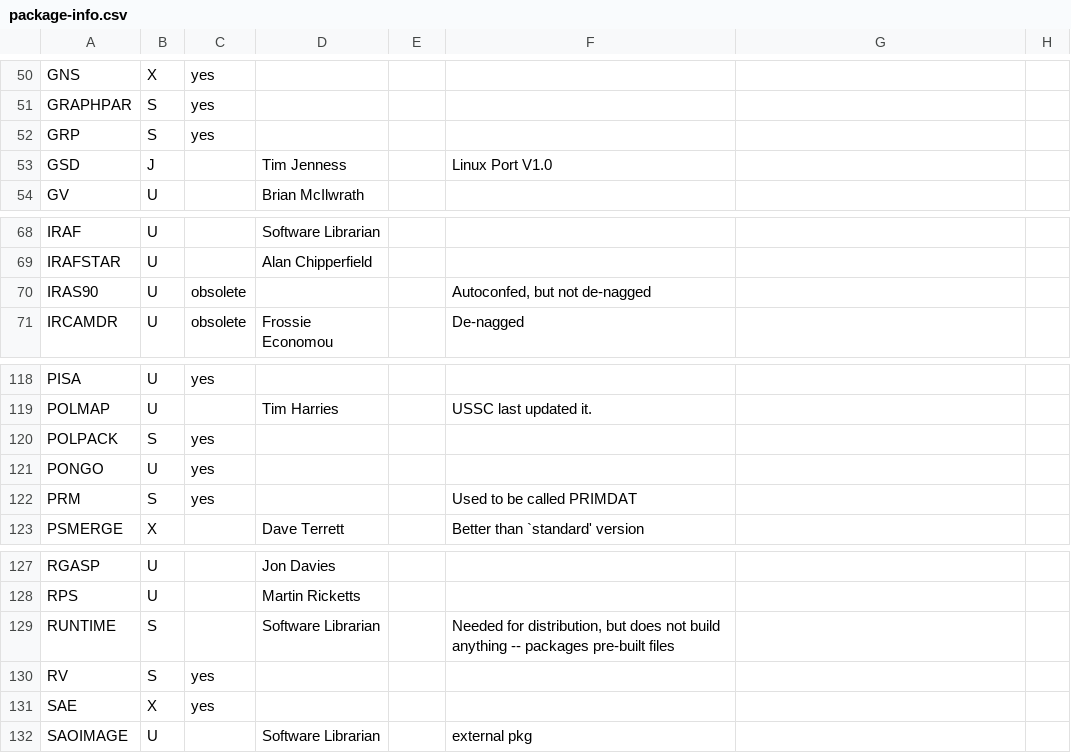
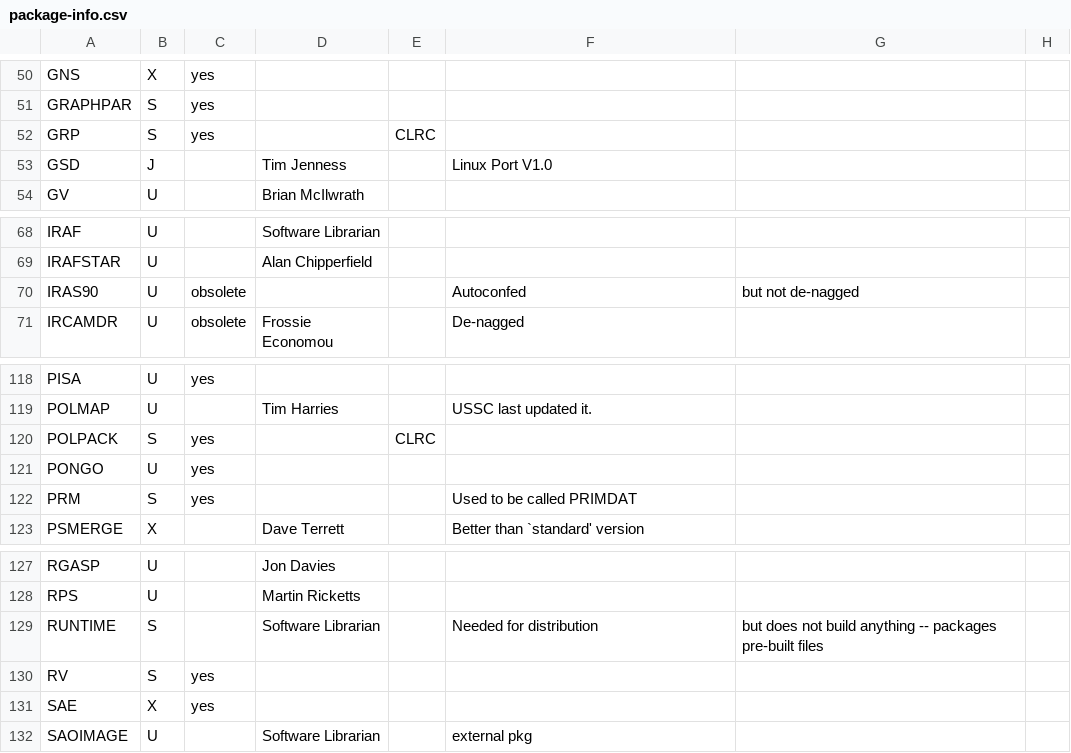
Before and after one commit to Starlink/starlink, a CSV file: etc/info/package-info.csv, drawn as a sheet; only a part is shown, gaps mark what is left out; the diff covers the shown part only.

Commit message:
Added copyright info for most dsb packages
svn path=/trunk/; revision=16588

```diff
--- a/etc/info/package-info.csv
+++ b/etc/info/package-info.csv
@@ -51,3 +51,3 @@ GNS	X	yes
 GRAPHPAR	S	yes					
-GRP	S	yes					
+GRP	S	yes		CLRC			
 GSD	J		Tim Jenness		Linux Port V1.0		
@@ -69,3 +69,3 @@ IRAF	U		Software Librarian
 IRAFSTAR	U		Alan Chipperfield				
-IRAS90	U	obsolete			Autoconfed, but not de-nagged		
+IRAS90	U	obsolete			Autoconfed	 but not de-nagged	
 IRCAMDR	U	obsolete	Frossie Economou		De-nagged		
@@ -119,3 +119,3 @@ PISA	U	yes
 POLMAP	U		Tim Harries		USSC last updated it.		
-POLPACK	S	yes					
+POLPACK	S	yes		CLRC			
 PONGO	U	yes					
@@ -128,3 +128,3 @@ RGASP	U		Jon Davies
 RPS	U		Martin Ricketts				
-RUNTIME	S		Software Librarian		Needed for distribution, but does not build anything -- packages pre-built files					
+RUNTIME	S		Software Librarian		Needed for distribution	 but does not build anything -- packages pre-built files	
 RV	S	yes					
```
Also changed, not shown: 5 added rows, 5 removed rows and 38 edited cells elsewhere in this file.
